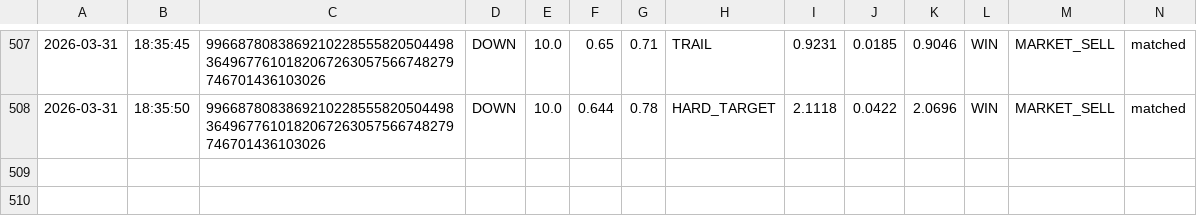
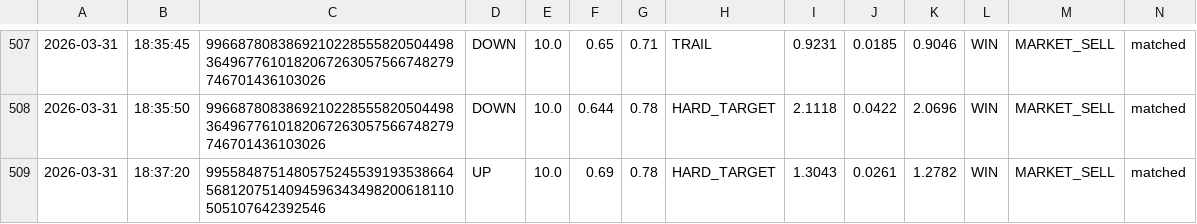
Before and after one commit to gutu99/bot-dashboard, a CSV file: Test1.csv, drawn as a sheet; only a part is shown, gaps mark what is left out.

Commit message:
auto update csv

```diff
--- a/Test1.csv
+++ b/Test1.csv
@@ -508 +508,2 @@
 2026-03-31,18:35:50,99668780838692102285558205044983649677610182067263057566748279746701436103026,DOWN,10.0,0.644,0.78,HARD_TARGET,2.1118,0.0422,2.0696,WIN,MARKET_SELL,matched
+2026-03-31,18:37:20,99558487514805752455391935386645681207514094596343498200618110505107642392546,UP,10.0,0.69,0.78,HARD_TARGET,1.3043,0.0261,1.2782,WIN,MARKET_SELL,matched
```
